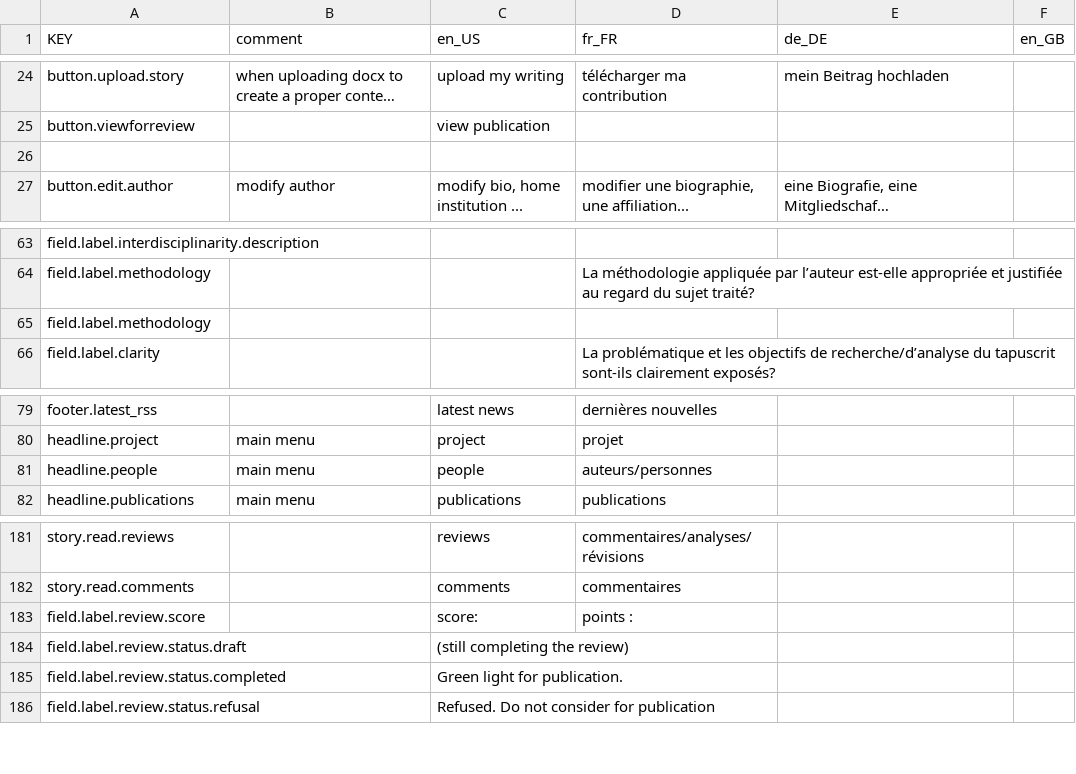
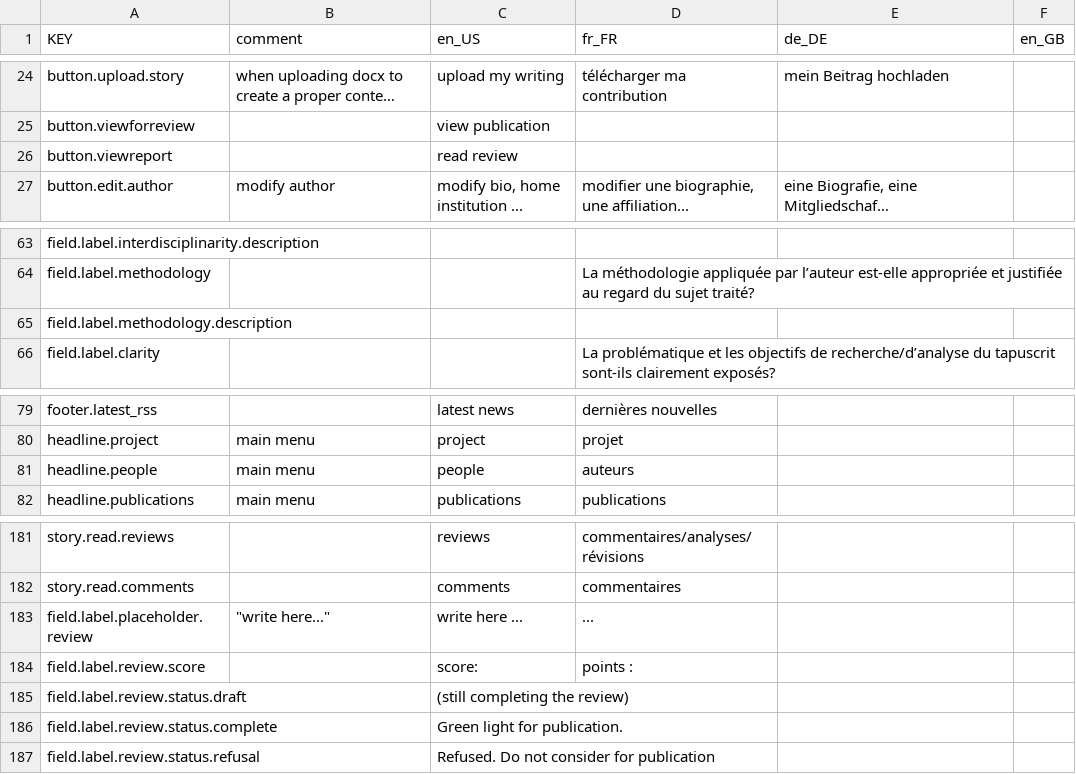
Before and after one commit to resume-unilu/miller, a CSV file: client/src/locale/locale-all.csv, drawn as a sheet; only a part is shown, gaps mark what is left out; long unchanged cells end in …; addresses are those after the commit; the diff names each change by its address in the sheet, - before the commit and + after, or states it on an @@ line.

```diff
--- a/client/src/locale/locale-all.csv
+++ b/client/src/locale/locale-all.csv
-row 26: (empty)
+row 26: button.viewreport |  | read review
-A65 (KEY): field.label.methodology
+A65 (KEY): field.label.methodology.description
-D81 (fr_FR): auteurs/personnes
+D81 (fr_FR): auteurs
+row 183: field.label.placeholder.review | "write here..." | write here ... | ...
-A186 (KEY): field.label.review.status.completed
+A186 (KEY): field.label.review.status.complete
```
Also changed, not shown: 18 other files.
